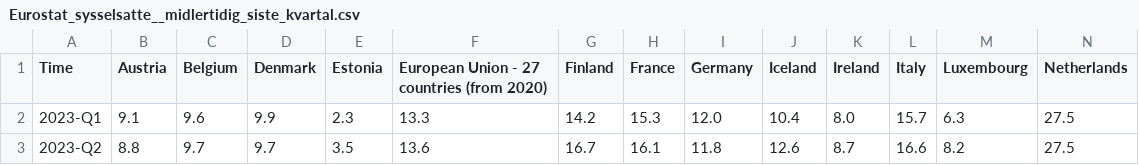
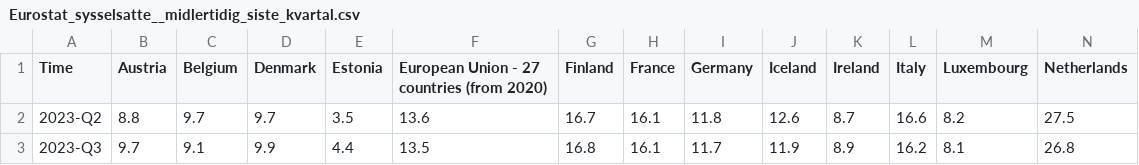
Before and after one commit to Qery-Data/NLM-Datatracker, a CSV file: data/Eurostat_sysselsatte__midlertidig_siste_kvartal.csv, drawn as a sheet; only a part is shown; removed rows and columns are numbered as before the commit, all else as after; rows hold the shown columns only; the diff names each change by its address in the sheet, - before the commit and + after, or states it on an @@ line.

```diff
--- a/data/Eurostat_sysselsatte__midlertidig_siste_kvartal.csv
+++ b/data/Eurostat_sysselsatte__midlertidig_siste_kvartal.csv
-row 2: 2023-Q1 | 9.1 | 9.6 | 9.9 | 2.3 | 13.3 | 14.2 | 15.3 | 12.0 | 10.4 | 8.0 | 15.7 | 6.3 | 27.5
+row 3: 2023-Q3 | 9.7 | 9.1 | 9.9 | 4.4 | 13.5 | 16.8 | 16.1 | 11.7 | 11.9 | 8.9 | 16.2 | 8.1 | 26.8
```
Also changed, not shown: data/Eurostat_arbeidstid_deltid_sist_kvartal.csv, data/Eurostat_sysselsatte.csv, 3 other files.
